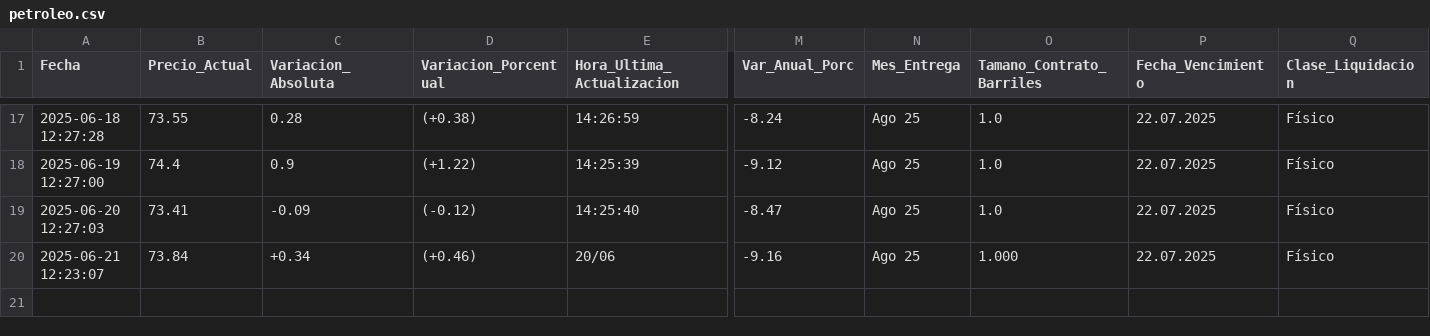
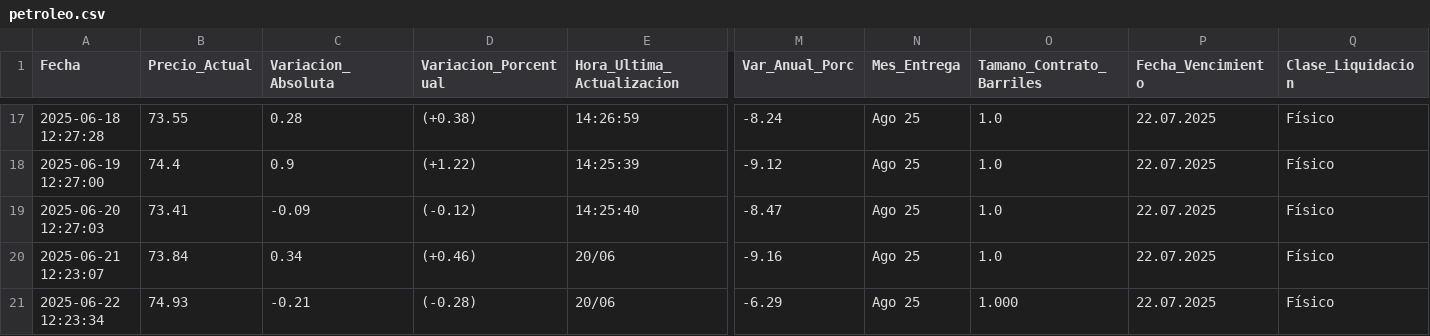
Before and after one commit to kaquinoy/TAMN, a CSV file: historial/petroleo.csv, drawn as a sheet; only a part is shown, gaps mark what is left out; rows hold the shown columns only; the diff names each change by its address in the sheet, - before the commit and + after, or states it on an @@ line.

```diff
--- a/historial/petroleo.csv
+++ b/historial/petroleo.csv
-C20 (Variacion_Absoluta): +0.34
+C20 (Variacion_Absoluta): 0.34
-O20 (Tamano_Contrato_Barriles): 1.000
+O20 (Tamano_Contrato_Barriles): 1.0
+row 21: 2025-06-22 12:23:34 | 74.93 | -0.21 | (-0.28) | 20/06 | -6.29 | Ago 25 | 1.000 | 22.07.2025 | Físico
```
